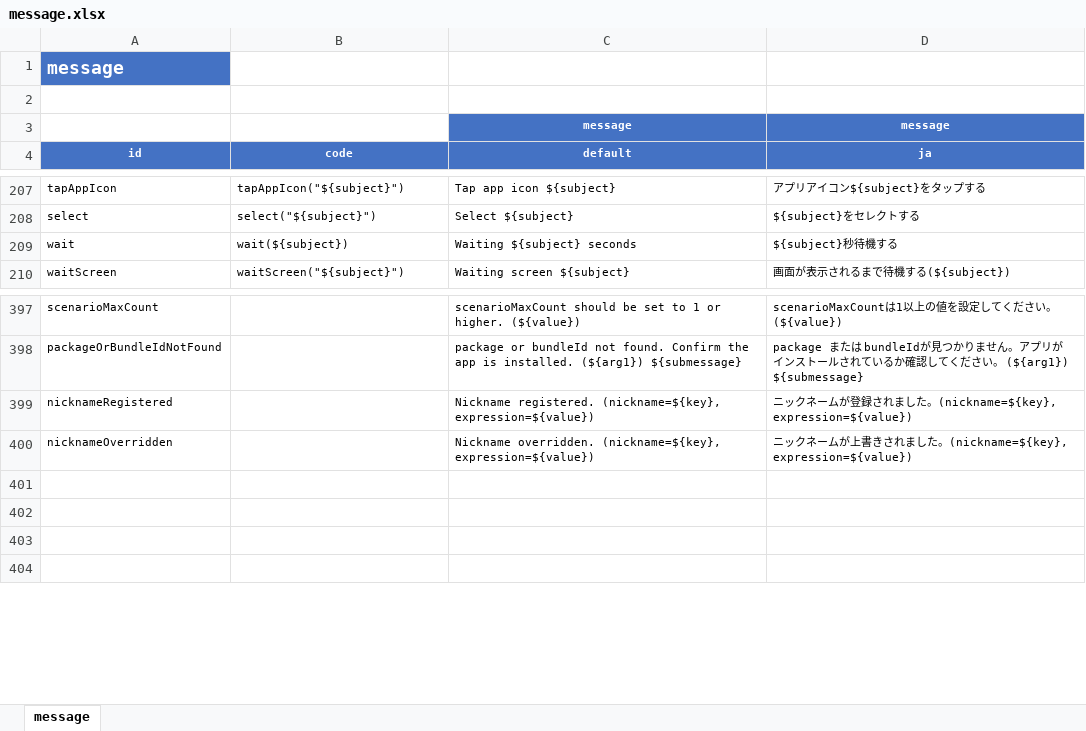
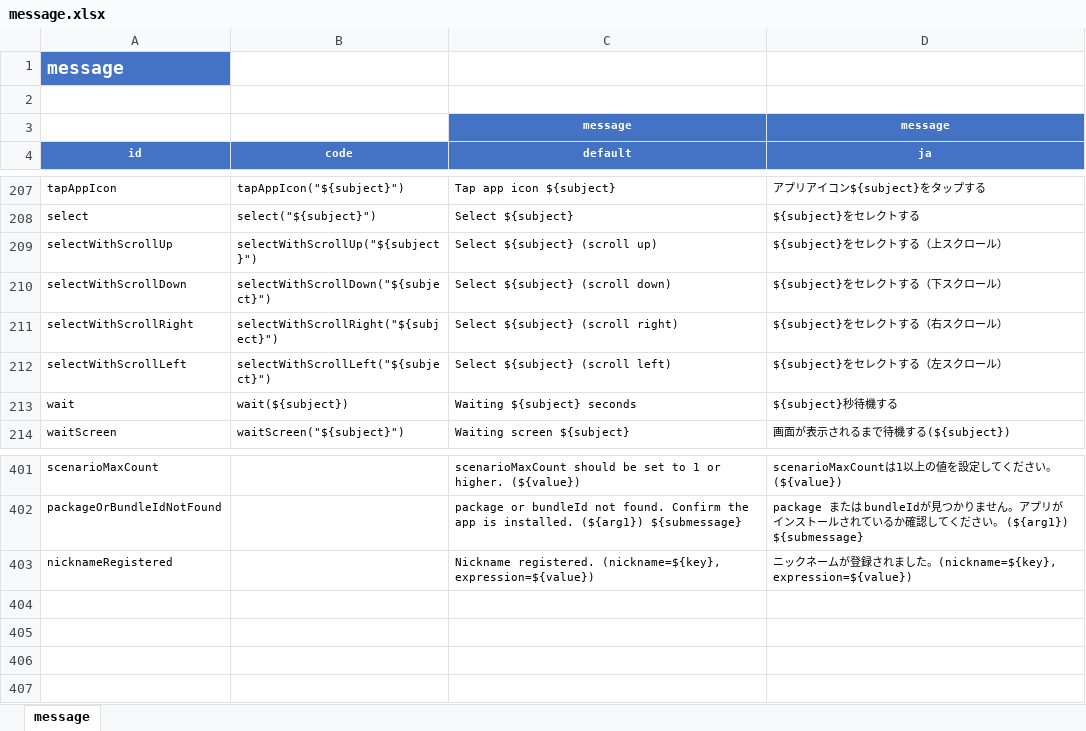
Before and after one commit to ldi-github/shirates-core, an Excel workbook: src/main/resources/message.xlsx, sheet message, drawn as a sheet; only a part is shown, gaps mark what is left out; values as stored, in another font and other column widths than the file's, no borders; conditional formats not drawn; removed rows and columns are numbered as before the commit, all else as after; the diff names each change by its address in the sheet, - before the commit and + after, or states it on an @@ line.

Commit message:
New Function tempSelector (putSelector renamed)

```diff
--- a/src/main/resources/message.xlsx (sheet message)
+++ b/src/main/resources/message.xlsx (sheet message)
+row 209: selectWithScrollUp | selectWithScrollUp("${subject}") | Select ${subject} (scroll up) | ${subject}をセレクトする（上スクロール）
+row 210: selectWithScrollDown | selectWithScrollDown("${subject}") | Select ${subject} (scroll down) | ${subject}をセレクトする（下スクロール）
+row 211: selectWithScrollRight | selectWithScrollRight("${subject}") | Select ${subject} (scroll right) | ${subject}をセレクトする（右スクロール）
+row 212: selectWithScrollLeft | selectWithScrollLeft("${subject}") | Select ${subject} (scroll left) | ${subject}をセレクトする（左スクロール）
-row 400: nicknameOverridden |  | Nickname overridden. (nickname=${key}, expression=${value}) | ニックネームが上書きされました。(nickname=${key}, expression=${value})
```
Also changed, not shown: 19 other files.
